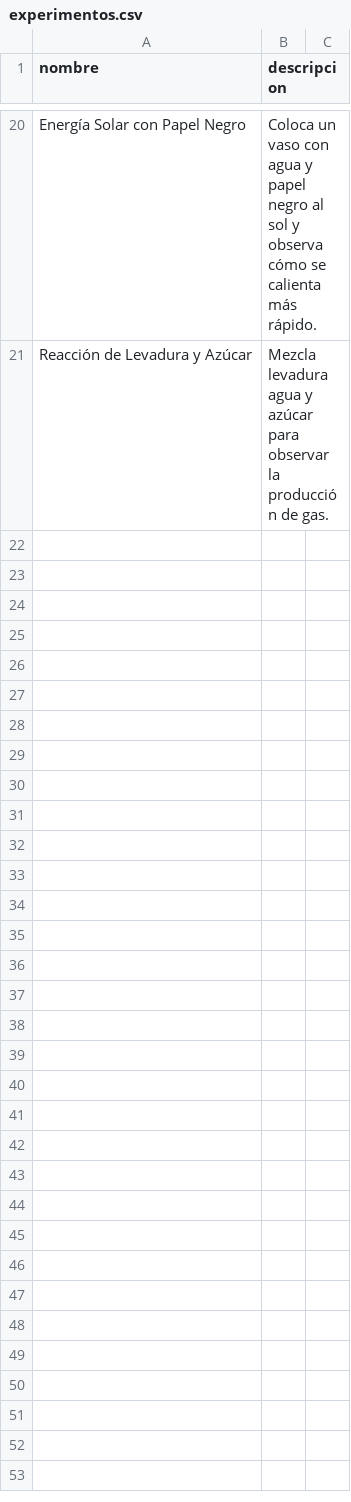
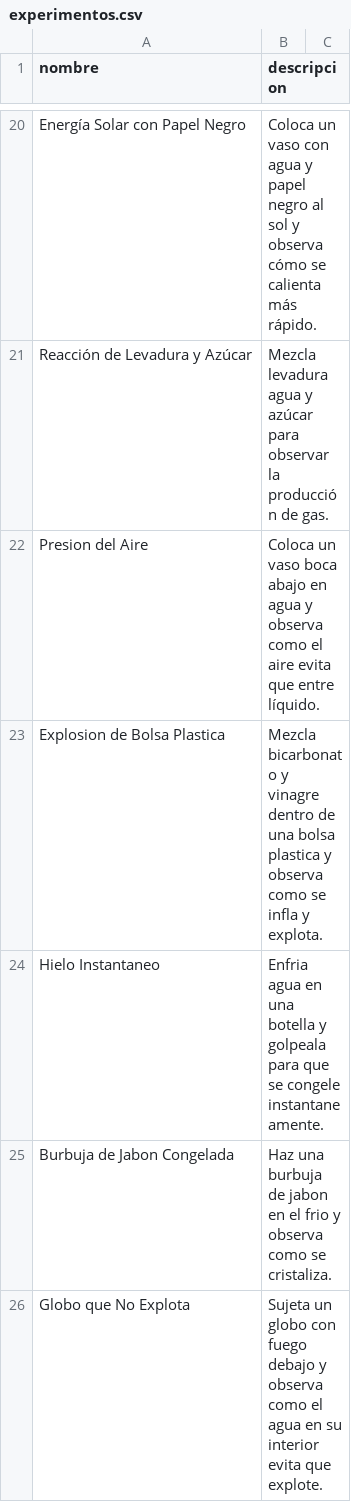
Before and after one commit to Inpao79/EUREKABOT, a CSV file: Experimentos/Dataset/experimentos.csv, drawn as a sheet; only a part is shown, gaps mark what is left out; the diff covers the shown part only; the diff names each change by its address in the sheet, - before the commit and + after, or states it on an @@ line.

Commit message:
experimentos.csv

```diff
--- a/Experimentos/Dataset/experimentos.csv
+++ b/Experimentos/Dataset/experimentos.csv
+row 22: Presion del Aire | Coloca un vaso boca abajo en agua y observa como el aire evita que entre líquido.
+row 23: Explosion de Bolsa Plastica | Mezcla bicarbonato y vinagre dentro de una bolsa plastica y observa como se infla y explota.
+row 24: Hielo Instantaneo | Enfria agua en una botella y golpeala para que se congele instantaneamente.
+row 25: Burbuja de Jabon Congelada | Haz una burbuja de jabon en el frio y observa como se cristaliza.
+row 26: Globo que No Explota | Sujeta un globo con fuego debajo y observa como el agua en su interior evita que explote.
```
Also changed, not shown: 30 added rows elsewhere in this file.
